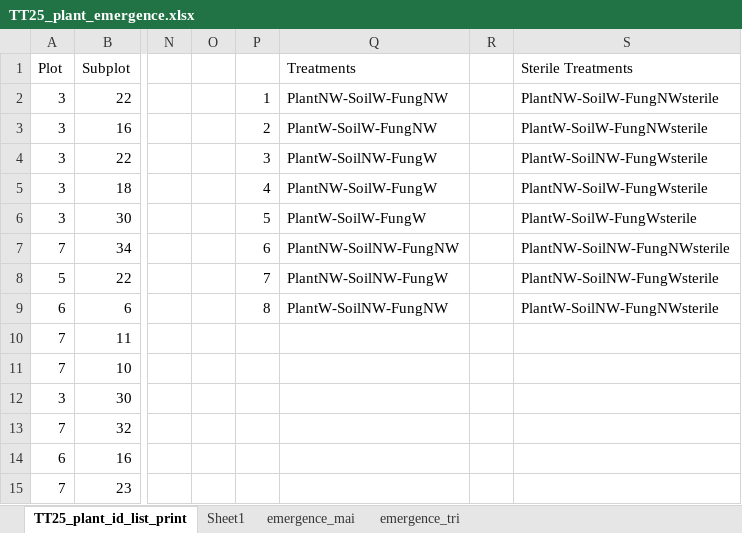
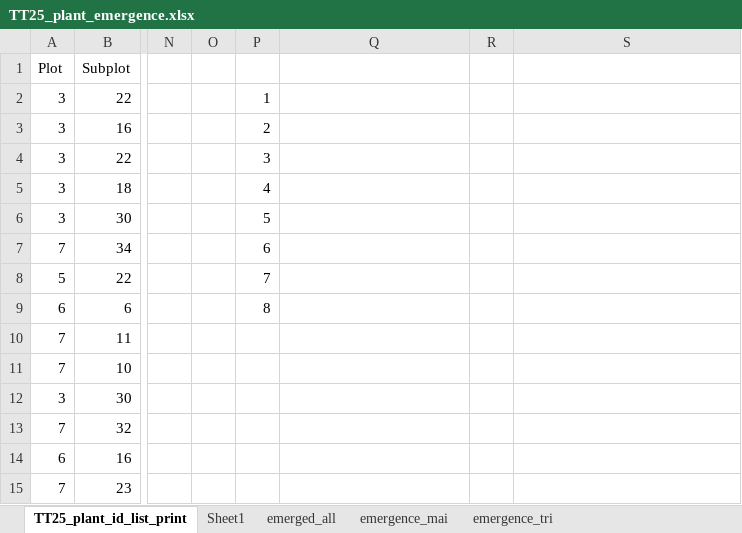
Before and after one commit to eaperkowski/2025_TT_psf, an Excel workbook: data_sheets/TT25_plant_emergence.xlsx, sheet TT25_plant_id_list_print, drawn as a sheet; only a part is shown, gaps mark what is left out; values as stored, in another font and other column widths than the file's, no cell formats; conditional formats not drawn; the diff names each change by its address in the sheet, - before the commit and + after, or states it on an @@ line.

```diff
--- a/data_sheets/TT25_plant_emergence.xlsx (sheet TT25_plant_id_list_print)
+++ b/data_sheets/TT25_plant_emergence.xlsx (sheet TT25_plant_id_list_print)
+sheet tab: emerged_all
-Q1: Treatments
+Q1: (empty)
-S1: Sterile Treatments
+S1: (empty)
-Q2: PlantNW-SoilW-FungNW
+Q2: (empty)
-S2: PlantNW-SoilW-FungNWsterile
+S2: (empty)
-Q3: PlantW-SoilW-FungNW
+Q3: (empty)
-S3: PlantW-SoilW-FungNWsterile
+S3: (empty)
-Q4: PlantW-SoilNW-FungW
+Q4: (empty)
-S4: PlantW-SoilNW-FungWsterile
+S4: (empty)
-Q5: PlantNW-SoilW-FungW
+Q5: (empty)
-S5: PlantNW-SoilW-FungWsterile
+S5: (empty)
-Q6: PlantW-SoilW-FungW
+Q6: (empty)
-S6: PlantW-SoilW-FungWsterile
+S6: (empty)
-Q7: PlantNW-SoilNW-FungNW
+Q7: (empty)
-S7: PlantNW-SoilNW-FungNWsterile
+S7: (empty)
-Q8: PlantNW-SoilNW-FungW
+Q8: (empty)
-S8: PlantNW-SoilNW-FungWsterile
+S8: (empty)
-Q9: PlantW-SoilNW-FungNW
+Q9: (empty)
-S9: PlantW-SoilNW-FungNWsterile
+S9: (empty)
```
Also changed, not shown: sheet Sheet1, cell formats, 1 other file.
